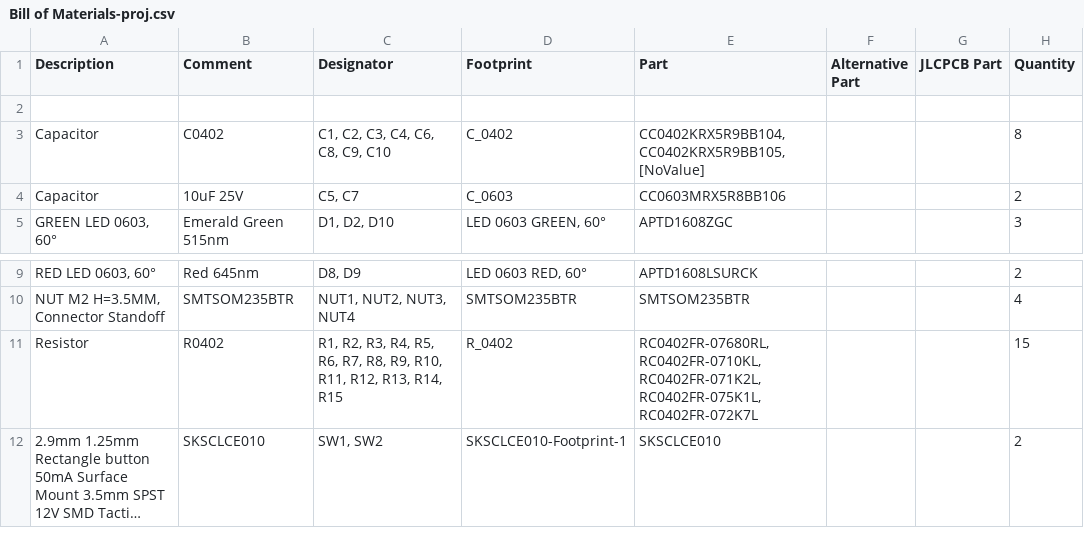
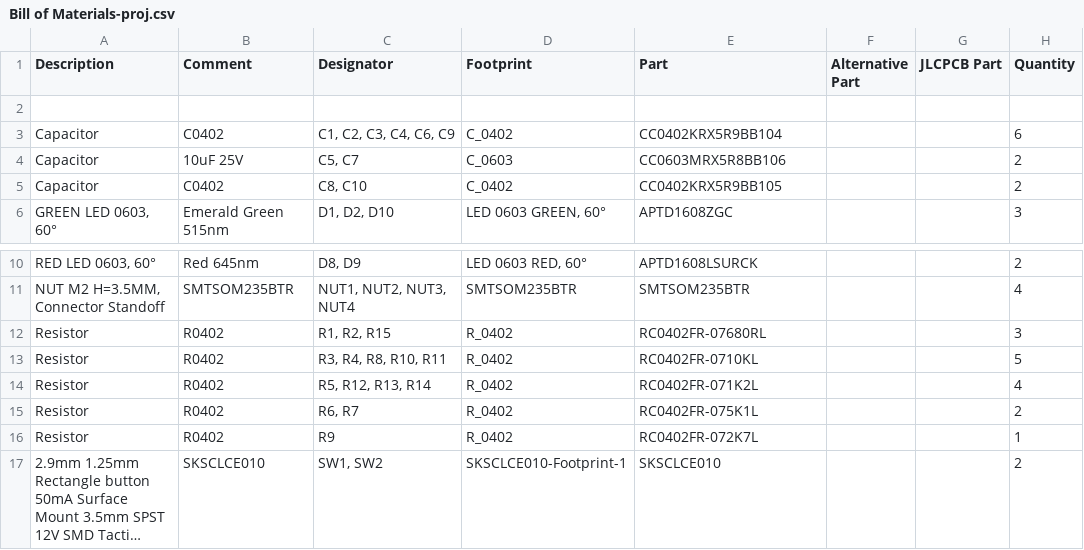
Before and after one commit to BareMetalTestLab/blackmagic-esp32-c5-hardware, a CSV file: doc/pcb/Bill of Materials-proj.csv, drawn as a sheet; only a part is shown, gaps mark what is left out; long unchanged cells end in …; addresses are those after the commit; the diff names each change by its address in the sheet, - before the commit and + after, or states it on an @@ line.

```diff
--- a/doc/pcb/Bill of Materials-proj.csv
+++ b/doc/pcb/Bill of Materials-proj.csv
-C3 (Designator): C1, C2, C3, C4, C6, C8, C9, C10
+C3 (Designator): C1, C2, C3, C4, C6, C9
-E3 (Part): CC0402KRX5R9BB104, CC0402KRX5R9BB105, [NoValue]
+E3 (Part): CC0402KRX5R9BB104
-H3 (Quantity): 8
+H3 (Quantity): 6
+row 5: Capacitor | C0402 | C8, C10 | C_0402 | CC0402KRX5R9BB105 |  |  | 2
+row 12: Resistor | R0402 | R1, R2, R15 | R_0402 | RC0402FR-07680RL |  |  | 3
-C13 (Designator): R1, R2, R3, R4, R5, R6, R7, R8, R9, R10, R11, R12, R13, R14, R15
+C13 (Designator): R3, R4, R8, R10, R11
-E13 (Part): RC0402FR-07680RL, RC0402FR-0710KL, RC0402FR-071K2L, RC0402FR-075K1L, RC0402FR-072K7L
+E13 (Part): RC0402FR-0710KL
-H13 (Quantity): 15
+H13 (Quantity): 5
+row 14: Resistor | R0402 | R5, R12, R13, R14 | R_0402 | RC0402FR-071K2L |  |  | 4
+row 15: Resistor | R0402 | R6, R7 | R_0402 | RC0402FR-075K1L |  |  | 2
+row 16: Resistor | R0402 | R9 | R_0402 | RC0402FR-072K7L |  |  | 1
```
Also changed, not shown: doc/pcb/Pick Place for pcb.csv, 19 other files.
